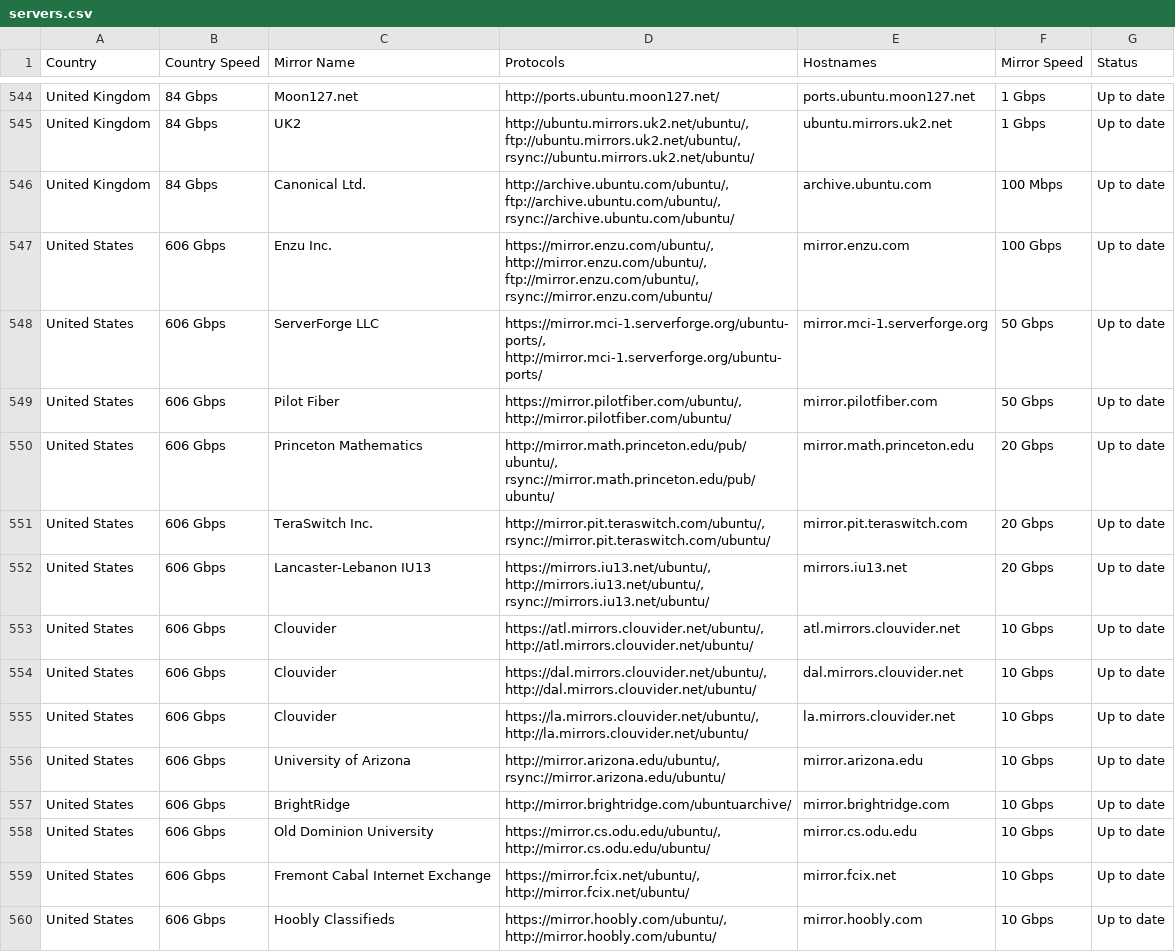
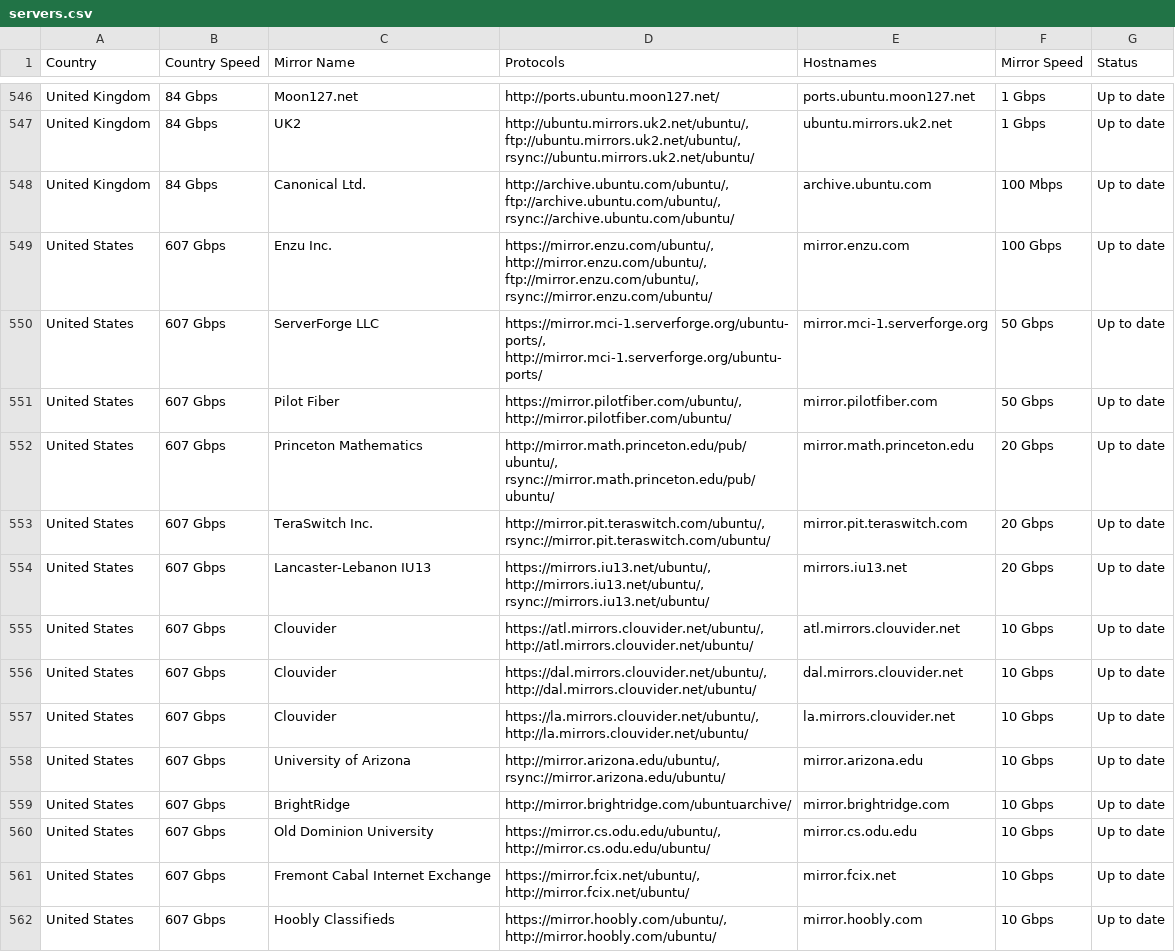
Before and after one commit to crazyuploader/Ubuntu-Mirrors-Scraper, a CSV file: data/mirrors/archive/servers.csv, drawn as a sheet; only a part is shown, gaps mark what is left out; the diff covers the shown part only.

```diff
--- a/data/mirrors/archive/servers.csv
+++ b/data/mirrors/archive/servers.csv
@@ -546,15 +548,15 @@ United Kingdom,84 Gbps,UK2,"http://ubuntu.mirrors.uk2.net/ubuntu/, ftp://ubuntu.
 United Kingdom,84 Gbps,Canonical Ltd.,"http://archive.ubuntu.com/ubuntu/, ftp://archive.ubuntu.com/ubuntu/, rsync://archive.ubuntu.com/ubuntu/",archive.ubuntu.com,100 Mbps,Up to date
-United States,606 Gbps,Enzu Inc.,"https://mirror.enzu.com/ubuntu/, http://mirror.enzu.com/ubuntu/, ftp://mirror.enzu.com/ubuntu/, rsync://mirror.enzu.com/ubuntu/",mirror.enzu.com,100 Gbps,Up to date
-United States,606 Gbps,ServerForge LLC,"https://mirror.mci-1.serverforge.org/ubuntu-ports/, http://mirror.mci-1.serverforge.org/ubuntu-ports/",mirror.mci-1.serverforge.org,50 Gbps,Up to date
-United States,606 Gbps,Pilot Fiber,"https://mirror.pilotfiber.com/ubuntu/, http://mirror.pilotfiber.com/ubuntu/",mirror.pilotfiber.com,50 Gbps,Up to date
-United States,606 Gbps,Princeton Mathematics,"http://mirror.math.princeton.edu/pub/ubuntu/, rsync://mirror.math.princeton.edu/pub/ubuntu/",mirror.math.princeton.edu,20 Gbps,Up to date
-United States,606 Gbps,TeraSwitch Inc.,"http://mirror.pit.teraswitch.com/ubuntu/, rsync://mirror.pit.teraswitch.com/ubuntu/",mirror.pit.teraswitch.com,20 Gbps,Up to date
-United States,606 Gbps,Lancaster-Lebanon IU13,"https://mirrors.iu13.net/ubuntu/, http://mirrors.iu13.net/ubuntu/, rsync://mirrors.iu13.net/ubuntu/",mirrors.iu13.net,20 Gbps,Up to date
-United States,606 Gbps,Clouvider,"https://atl.mirrors.clouvider.net/ubuntu/, http://atl.mirrors.clouvider.net/ubuntu/",atl.mirrors.clouvider.net,10 Gbps,Up to date
-United States,606 Gbps,Clouvider,"https://dal.mirrors.clouvider.net/ubuntu/, http://dal.mirrors.clouvider.net/ubuntu/",dal.mirrors.clouvider.net,10 Gbps,Up to date
-United States,606 Gbps,Clouvider,"https://la.mirrors.clouvider.net/ubuntu/, http://la.mirrors.clouvider.net/ubuntu/",la.mirrors.clouvider.net,10 Gbps,Up to date
-United States,606 Gbps,University of Arizona,"http://mirror.arizona.edu/ubuntu/, rsync://mirror.arizona.edu/ubuntu/",mirror.arizona.edu,10 Gbps,Up to date
-United States,606 Gbps,BrightRidge,http://mirror.brightridge.com/ubuntuarchive/,mirror.brightridge.com,10 Gbps,Up to date
-United States,606 Gbps,Old Dominion University,"https://mirror.cs.odu.edu/ubuntu/, http://mirror.cs.odu.edu/ubuntu/",mirror.cs.odu.edu,10 Gbps,Up to date
-United States,606 Gbps,Fremont Cabal Internet Exchange,"https://mirror.fcix.net/ubuntu/, http://mirror.fcix.net/ubuntu/",mirror.fcix.net,10 Gbps,Up to date
-United States,606 Gbps,Hoobly Classifieds,"https://mirror.hoobly.com/ubuntu/, http://mirror.hoobly.com/ubuntu/",mirror.hoobly.com,10 Gbps,Up to date
+United States,607 Gbps,Enzu Inc.,"https://mirror.enzu.com/ubuntu/, http://mirror.enzu.com/ubuntu/, ftp://mirror.enzu.com/ubuntu/, rsync://mirror.enzu.com/ubuntu/",mirror.enzu.com,100 Gbps,Up to date
+United States,607 Gbps,ServerForge LLC,"https://mirror.mci-1.serverforge.org/ubuntu-ports/, http://mirror.mci-1.serverforge.org/ubuntu-ports/",mirror.mci-1.serverforge.org,50 Gbps,Up to date
+United States,607 Gbps,Pilot Fiber,"https://mirror.pilotfiber.com/ubuntu/, http://mirror.pilotfiber.com/ubuntu/",mirror.pilotfiber.com,50 Gbps,Up to date
+United States,607 Gbps,Princeton Mathematics,"http://mirror.math.princeton.edu/pub/ubuntu/, rsync://mirror.math.princeton.edu/pub/ubuntu/",mirror.math.princeton.edu,20 Gbps,Up to date
+United States,607 Gbps,TeraSwitch Inc.,"http://mirror.pit.teraswitch.com/ubuntu/, rsync://mirror.pit.teraswitch.com/ubuntu/",mirror.pit.teraswitch.com,20 Gbps,Up to date
+United States,607 Gbps,Lancaster-Lebanon IU13,"https://mirrors.iu13.net/ubuntu/, http://mirrors.iu13.net/ubuntu/, rsync://mirrors.iu13.net/ubuntu/",mirrors.iu13.net,20 Gbps,Up to date
+United States,607 Gbps,Clouvider,"https://atl.mirrors.clouvider.net/ubuntu/, http://atl.mirrors.clouvider.net/ubuntu/",atl.mirrors.clouvider.net,10 Gbps,Up to date
+United States,607 Gbps,Clouvider,"https://dal.mirrors.clouvider.net/ubuntu/, http://dal.mirrors.clouvider.net/ubuntu/",dal.mirrors.clouvider.net,10 Gbps,Up to date
+United States,607 Gbps,Clouvider,"https://la.mirrors.clouvider.net/ubuntu/, http://la.mirrors.clouvider.net/ubuntu/",la.mirrors.clouvider.net,10 Gbps,Up to date
+United States,607 Gbps,University of Arizona,"http://mirror.arizona.edu/ubuntu/, rsync://mirror.arizona.edu/ubuntu/",mirror.arizona.edu,10 Gbps,Up to date
+United States,607 Gbps,BrightRidge,http://mirror.brightridge.com/ubuntuarchive/,mirror.brightridge.com,10 Gbps,Up to date
+United States,607 Gbps,Old Dominion University,"https://mirror.cs.odu.edu/ubuntu/, http://mirror.cs.odu.edu/ubuntu/",mirror.cs.odu.edu,10 Gbps,Up to date
+United States,607 Gbps,Fremont Cabal Internet Exchange,"https://mirror.fcix.net/ubuntu/, http://mirror.fcix.net/ubuntu/",mirror.fcix.net,10 Gbps,Up to date
+United States,607 Gbps,Hoobly Classifieds,"https://mirror.hoobly.com/ubuntu/, http://mirror.hoobly.com/ubuntu/",mirror.hoobly.com,10 Gbps,Up to date
```
Also changed, not shown: 4 added rows, 1 removed row and 117 edited cells elsewhere in this file, data/mirrors/cd/servers.csv, 4 other files.
